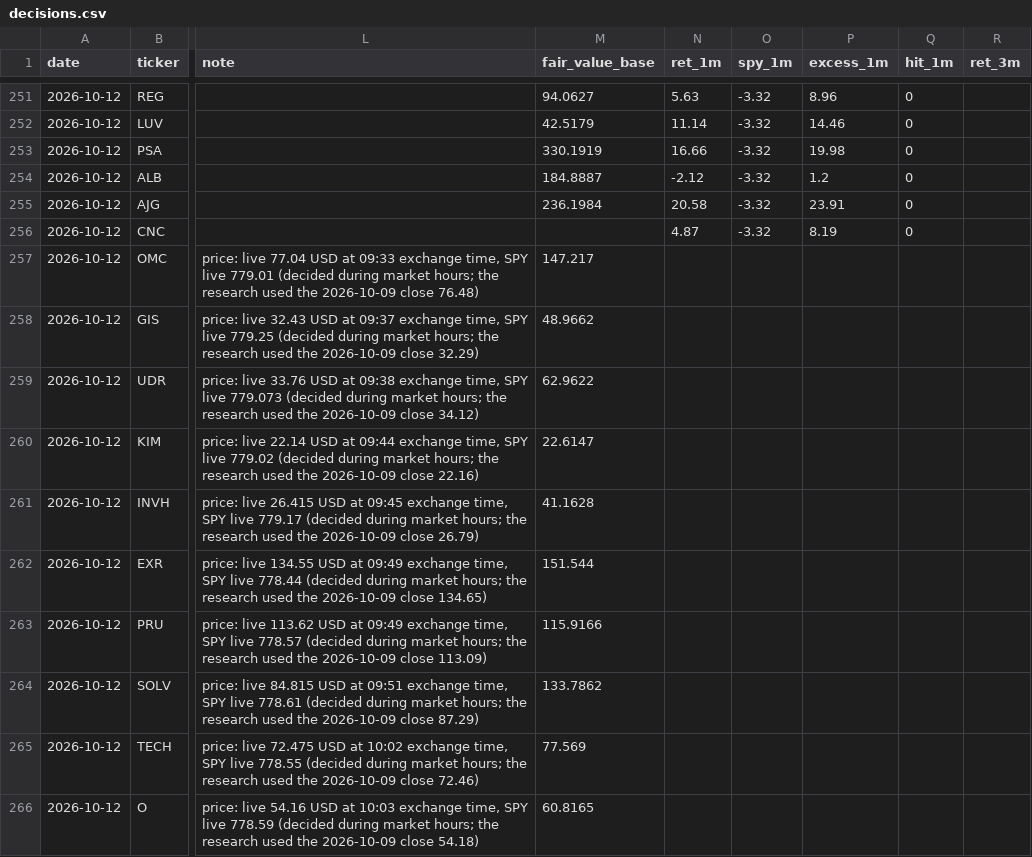
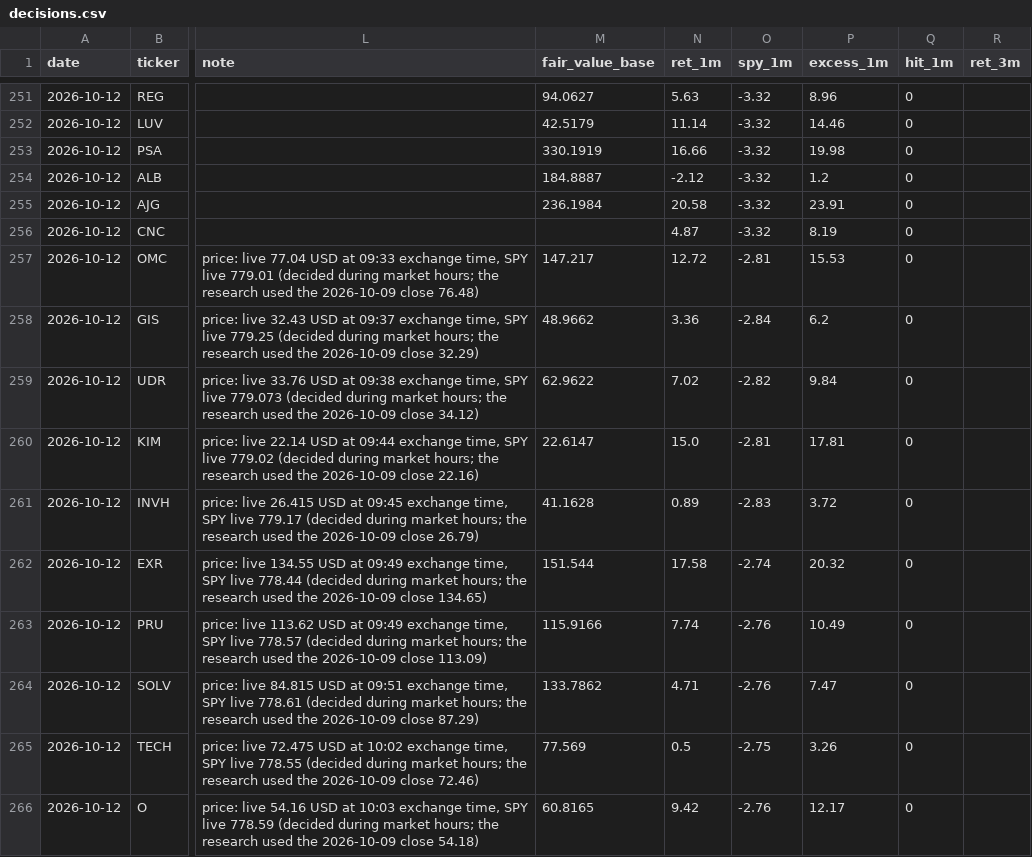
Before and after one commit to oskarajaspinall-cell/paper-portfolio, a CSV file: portfolio/decisions.csv, drawn as a sheet; only a part is shown, gaps mark what is left out; the diff covers the shown part only; the diff names each change by its address in the sheet, - before the commit and + after, or states it on an @@ line.

```diff
--- a/portfolio/decisions.csv
+++ b/portfolio/decisions.csv
-N257 (ret_1m): (empty)
+N257 (ret_1m): 12.72
-O257 (spy_1m): (empty)
+O257 (spy_1m): -2.81
-P257 (excess_1m): (empty)
+P257 (excess_1m): 15.53
-Q257:Q266 (hit_1m): (empty)
+Q257:Q266 (hit_1m): 0
-N258 (ret_1m): (empty)
+N258 (ret_1m): 3.36
-O258 (spy_1m): (empty)
+O258 (spy_1m): -2.84
-P258 (excess_1m): (empty)
+P258 (excess_1m): 6.2
-N259 (ret_1m): (empty)
+N259 (ret_1m): 7.02
-O259 (spy_1m): (empty)
+O259 (spy_1m): -2.82
-P259 (excess_1m): (empty)
+P259 (excess_1m): 9.84
-N260 (ret_1m): (empty)
+N260 (ret_1m): 15.0
-O260 (spy_1m): (empty)
+O260 (spy_1m): -2.81
-P260 (excess_1m): (empty)
+P260 (excess_1m): 17.81
-N261 (ret_1m): (empty)
+N261 (ret_1m): 0.89
-O261 (spy_1m): (empty)
+O261 (spy_1m): -2.83
-P261 (excess_1m): (empty)
+P261 (excess_1m): 3.72
-N262 (ret_1m): (empty)
+N262 (ret_1m): 17.58
-O262 (spy_1m): (empty)
+O262 (spy_1m): -2.74
-P262 (excess_1m): (empty)
+P262 (excess_1m): 20.32
-N263 (ret_1m): (empty)
+N263 (ret_1m): 7.74
-O263:O264 (spy_1m): (empty)
+O263:O264 (spy_1m): -2.76
-P263 (excess_1m): (empty)
+P263 (excess_1m): 10.49
-N264 (ret_1m): (empty)
+N264 (ret_1m): 4.71
-P264 (excess_1m): (empty)
+P264 (excess_1m): 7.47
-N265 (ret_1m): (empty)
+N265 (ret_1m): 0.5
-O265 (spy_1m): (empty)
+O265 (spy_1m): -2.75
-P265 (excess_1m): (empty)
+P265 (excess_1m): 3.26
-N266 (ret_1m): (empty)
+N266 (ret_1m): 9.42
-O266 (spy_1m): (empty)
+O266 (spy_1m): -2.76
-P266 (excess_1m): (empty)
+P266 (excess_1m): 12.17
```
Also changed, not shown: 28 edited cells elsewhere in this file, portfolio/entry_watch.csv, portfolio/interest.csv, 13 other files.
